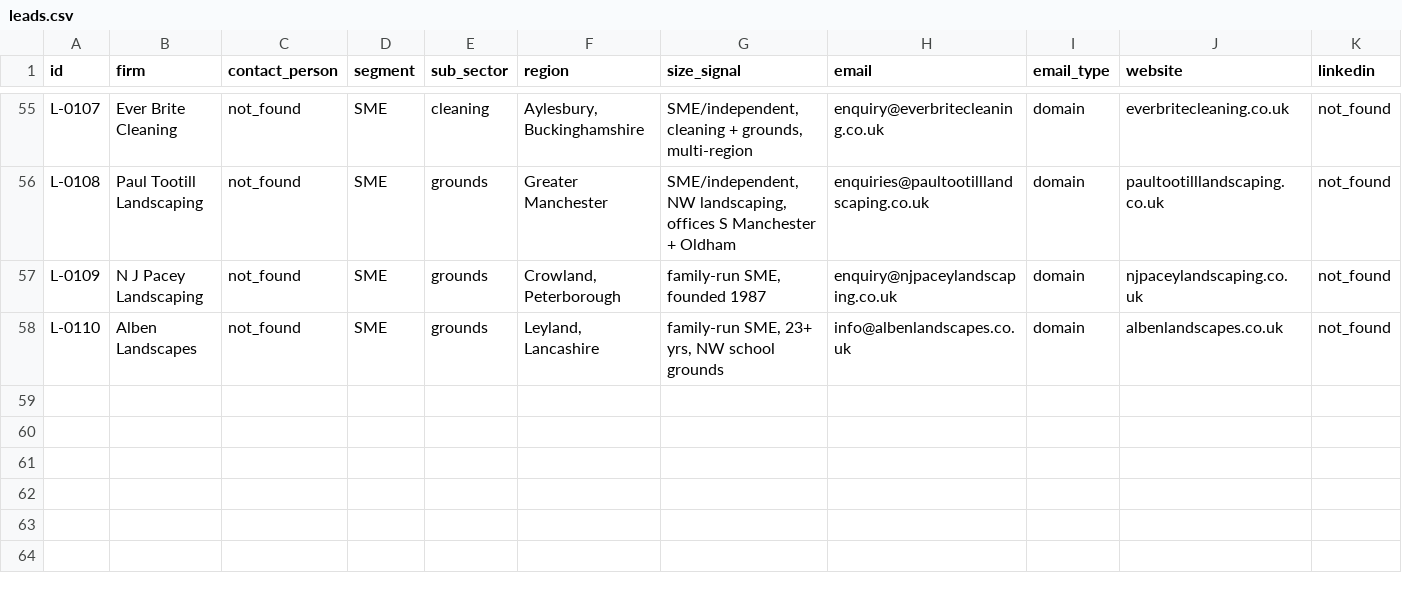
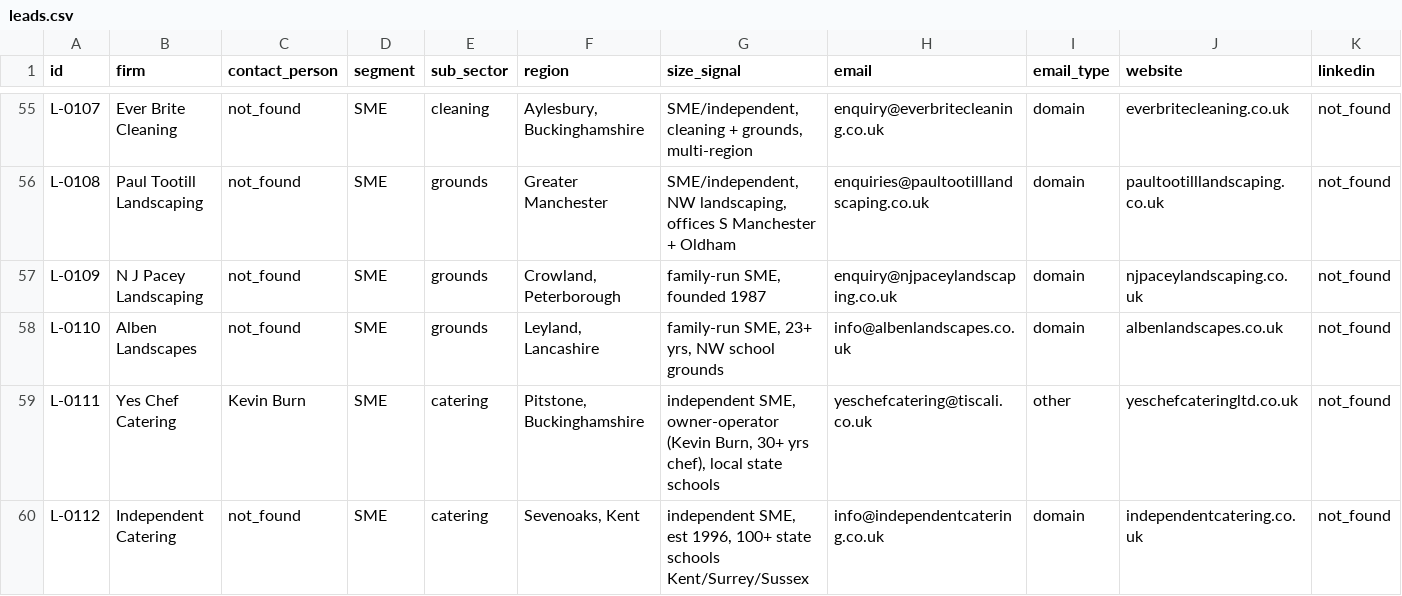
Before and after one commit to Welddevelopment/Bidframe, a CSV file: crm/leads.csv, drawn as a sheet; only a part is shown, gaps mark what is left out; rows hold the shown columns only; the diff names each change by its address in the sheet, - before the commit and + after, or states it on an @@ line.

```diff
--- a/crm/leads.csv
+++ b/crm/leads.csv
+row 59: L-0111 | Yes Chef Catering | Kevin Burn | SME | catering | Pitstone, Buckinghamshire | independent SME, owner-operator (Kevin Burn, 30+ yrs chef), local state schools | yeschefcatering@tiscali.co.uk | other | yeschefcateringltd.co.uk | not_found
+row 60: L-0112 | Independent Catering | not_found | SME | catering | Sevenoaks, Kent | independent SME, est 1996, 100+ state schools Kent/Surrey/Sussex | info@independentcatering.co.uk | domain | independentcatering.co.uk | not_found
```
Also changed, not shown: 3 other files.
